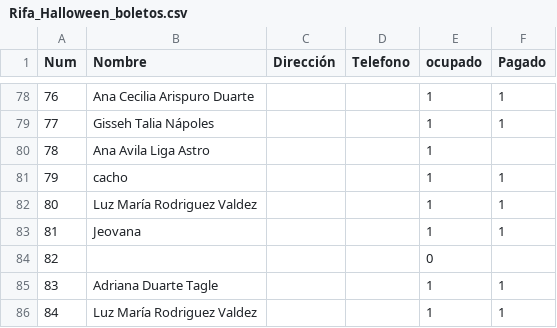
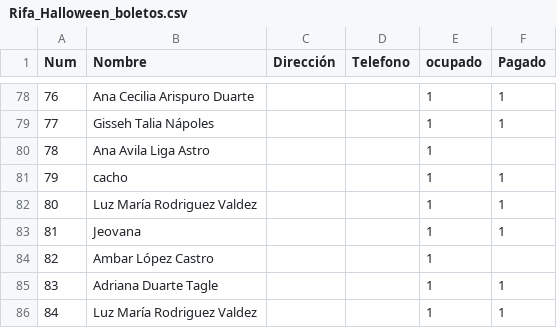
Before and after one commit to napoles-uach/Rifa, a CSV file: Rifa_Halloween_boletos.csv, drawn as a sheet; only a part is shown, gaps mark what is left out.

Commit message:
ambar

```diff
--- a/Rifa_Halloween_boletos.csv
+++ b/Rifa_Halloween_boletos.csv
@@ -83,3 +83,3 @@ Num,Nombre,Dirección,Telefono,ocupado,Pagado
 81,Jeovana,,,1,1
-82,,,,0,
+82,Ambar López Castro,,,1,
 83,Adriana Duarte Tagle,,,1,1
```
